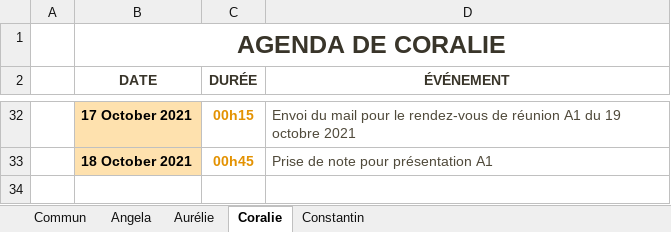
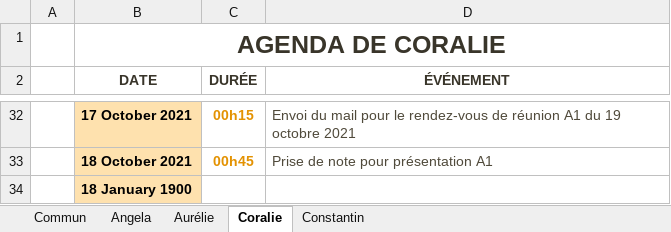
Before and after one commit to ConstantinHrrmn/WavContact, an Excel workbook: Documents/0_Journal_de_bord.xlsx, sheet Coralie, drawn as a sheet; only a part is shown, gaps mark what is left out; values as stored, in another font and other column widths than the file's, no borders; table styles not drawn; the diff names each change by its address in the sheet, - before the commit and + after, or states it on an @@ line.

Commit message:
Update 0_Journal_de_bord.xlsx

```diff
--- a/Documents/0_Journal_de_bord.xlsx (sheet Coralie)
+++ b/Documents/0_Journal_de_bord.xlsx (sheet Coralie)
+row 34:  | 18 January 1900
```
